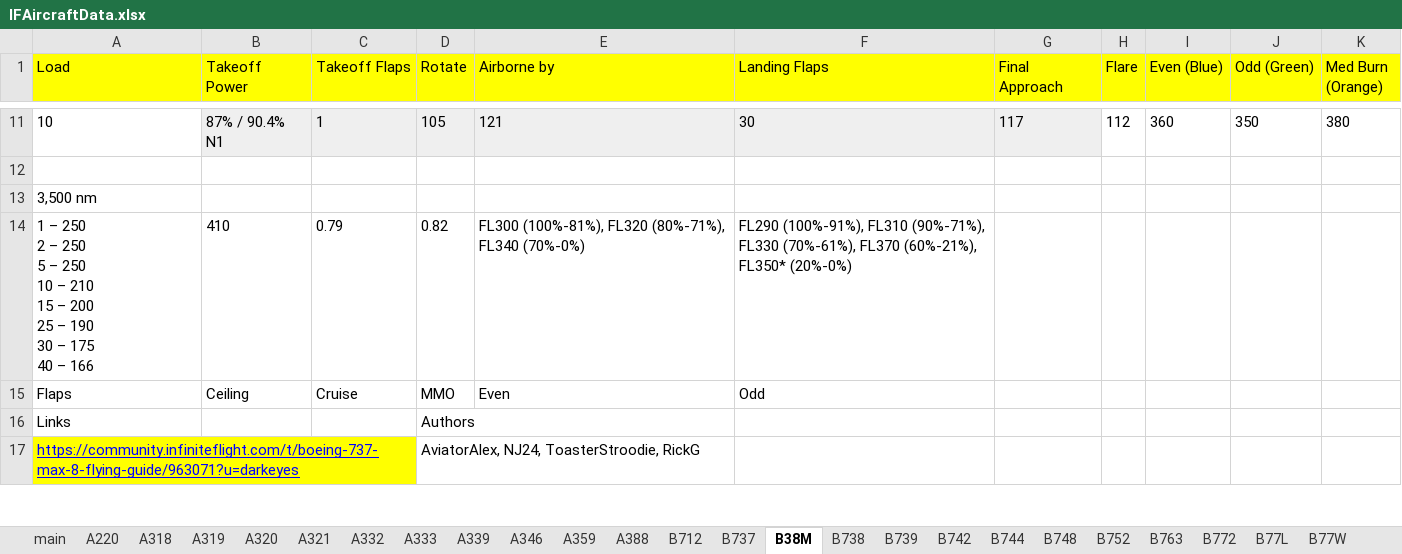
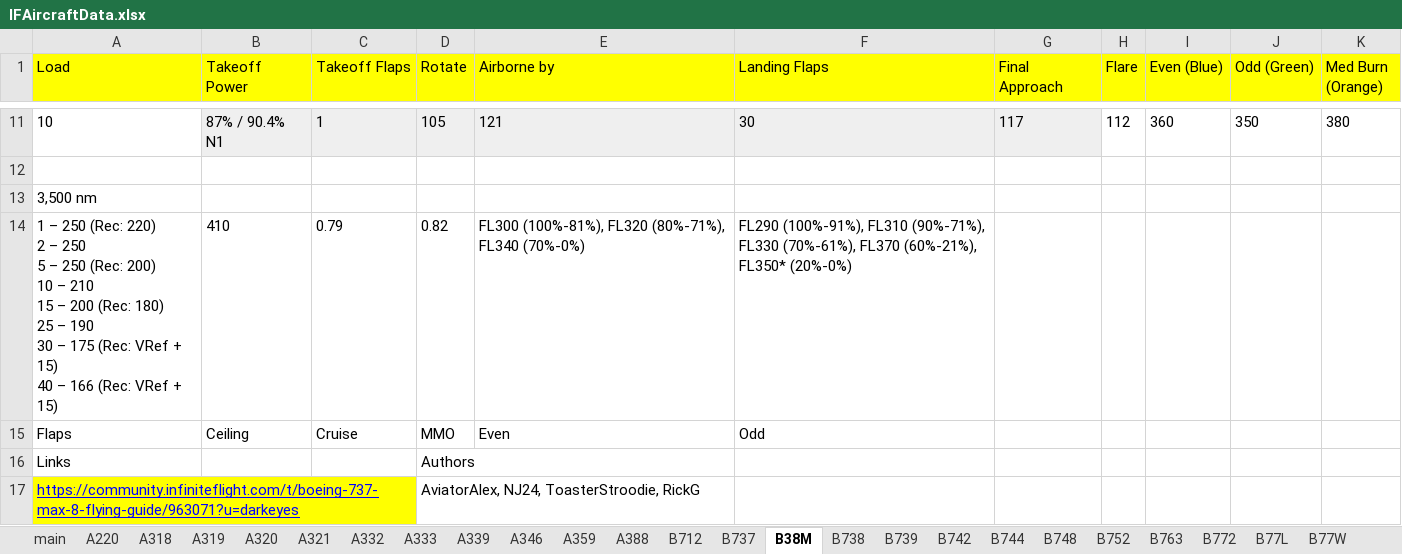
Before and after one commit to flightSmart/flightSmart.github.io, an Excel workbook: IFAircraftData.xlsx, sheet B38M, drawn as a sheet; only a part is shown, gaps mark what is left out; values as stored, in another font and other column widths than the file's, no borders; charts and pictures not drawn; ↵ is a line break in a cell; the diff names each change by its address in the sheet, - before the commit and + after, or states it on an @@ line.

Commit message:
Add files via upload

```diff
--- a/IFAircraftData.xlsx (sheet B38M)
+++ b/IFAircraftData.xlsx (sheet B38M)
-A14 (Load): …– 250 ↵ 2 – 250 ↵ 5 – 250 ↵ 10 – 210 ↵ 15 – 200 ↵ 25 – 190 ↵ 30 – 175 ↵ 40 – 166
+A14 (Load): …– 250 (Rec: 220) ↵ 2 – 250 ↵ 5 – 250 (Rec: 200) ↵ 10 – 210 ↵ 15 – 200 (Rec: 180) ↵ 25 – 190 ↵ 30 – 175 (Rec: VRef + 15) ↵ 40 – 166 (Rec: VRef + 15)
```
